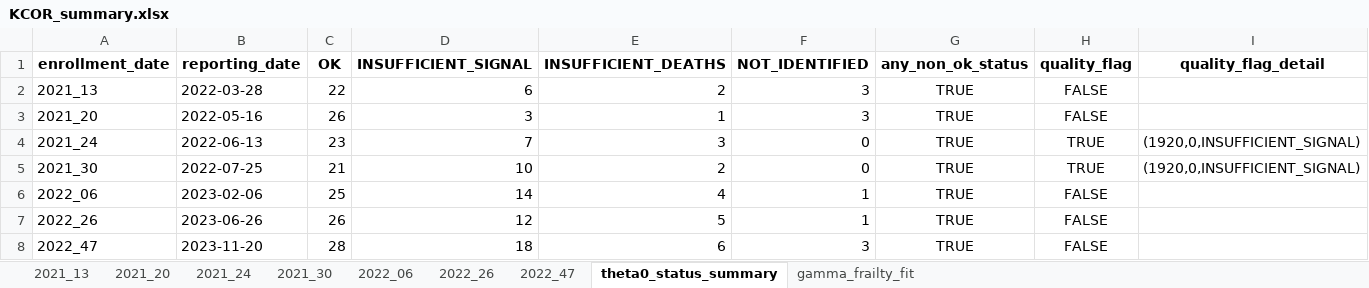
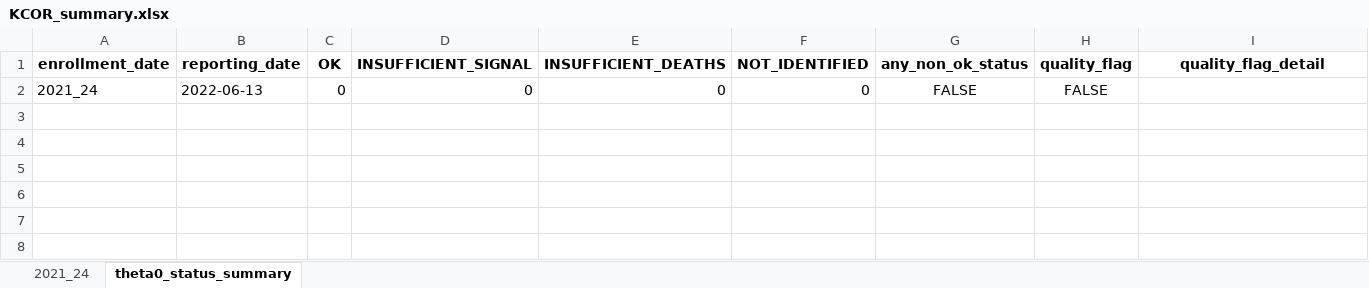
Before and after one commit to skirsch/KCOR, an Excel workbook: data/Czech/KCOR_summary.xlsx, sheet theta0_status_summary, drawn as a sheet; values as stored, in another font and other column widths than the file's, no borders; removed rows and columns are numbered as before the commit, all else as after; the diff names each change by its address in the sheet, - before the commit and + after, or states it on an @@ line.

```diff
--- a/data/Czech/KCOR_summary.xlsx (sheet theta0_status_summary)
+++ b/data/Czech/KCOR_summary.xlsx (sheet theta0_status_summary)
-sheet tab: 2021_13
-sheet tab: 2021_20
-sheet tab: 2021_30
-sheet tab: 2022_06
-sheet tab: 2022_26
-sheet tab: 2022_47
-sheet tab: gamma_frailty_fit
-row 2: 2021_13 | 2022-03-28 | 22 | 6 | 2 | 3 | TRUE | FALSE
-row 3: 2021_20 | 2022-05-16 | 26 | 3 | 1 | 3 | TRUE | FALSE
-C2 (OK): 23
+C2 (OK): 0
-D2 (INSUFFICIENT_SIGNAL): 7
+D2 (INSUFFICIENT_SIGNAL): 0
-E2 (INSUFFICIENT_DEATHS): 3
+E2 (INSUFFICIENT_DEATHS): 0
-G2 (any_non_ok_status): TRUE
+G2 (any_non_ok_status): FALSE
-H2 (quality_flag): TRUE
+H2 (quality_flag): FALSE
-I2 (quality_flag_detail): (1920,0,INSUFFICIENT_SIGNAL)
+I2 (quality_flag_detail): (empty)
-row 5: 2021_30 | 2022-07-25 | 21 | 10 | 2 | 0 | TRUE | TRUE | (1920,0,INSUFFICIENT_SIGNAL)
-row 6: 2022_06 | 2023-02-06 | 25 | 14 | 4 | 1 | TRUE | FALSE
-row 7: 2022_26 | 2023-06-26 | 26 | 12 | 5 | 1 | TRUE | FALSE
-row 8: 2022_47 | 2023-11-20 | 28 | 18 | 6 | 3 | TRUE | FALSE
```
Also changed, not shown: sheet 2021_24, 31 other files.
